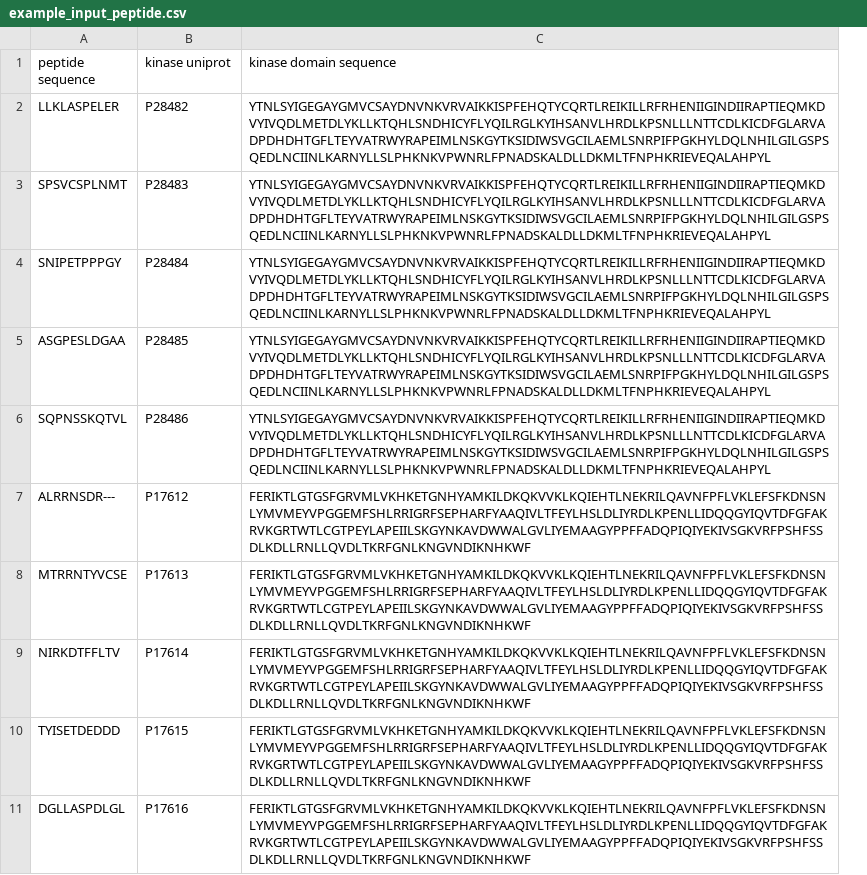
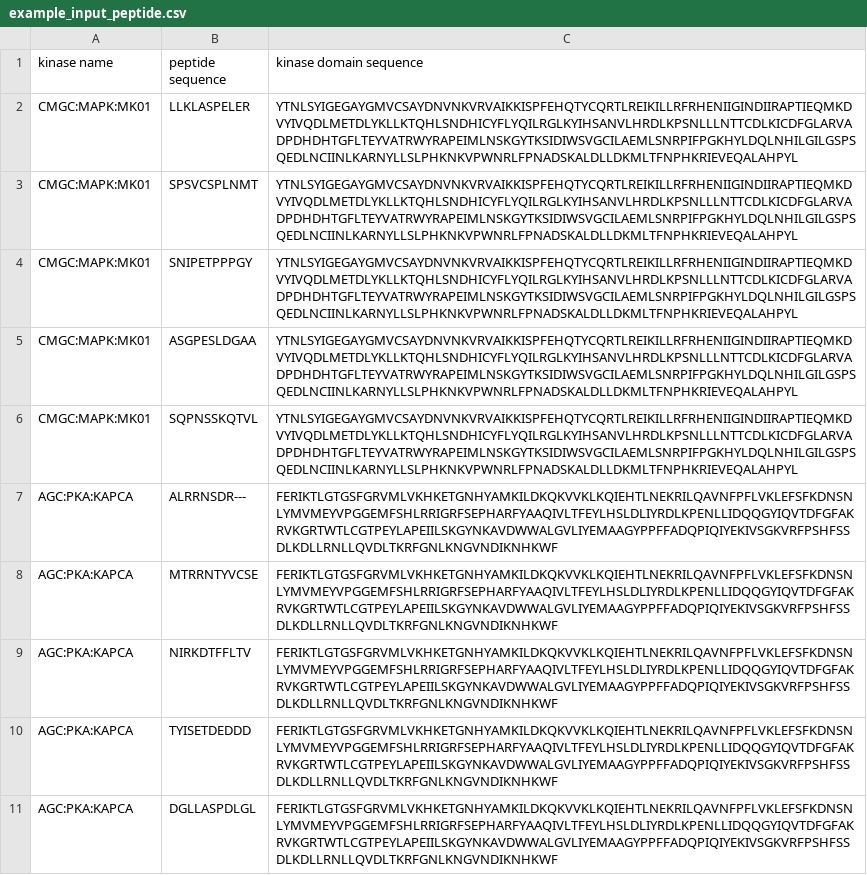
Before and after one commit to waylandy/phosformer, a CSV file: data/example_input_peptide.csv, drawn as a sheet; only a part is shown; removed rows and columns are numbered as before the commit, all else as after; the diff names each change by its address in the sheet, - before the commit and + after, or states it on an @@ line.

Commit message:
better examples and descriptions

```diff
--- a/data/example_input_peptide.csv
+++ b/data/example_input_peptide.csv
+column A (kinase name), rows 2-11: CMGC:MAPK:MK01 | CMGC:MAPK:MK01 | CMGC:MAPK:MK01 | CMGC:MAPK:MK01 | CMGC:MAPK:MK01 | AGC:PKA:KAPCA | AGC:PKA:KAPCA | AGC:PKA:KAPCA | AGC:PKA:KAPCA | AGC:PKA:KAPCA
-column B (kinase uniprot), rows 2-11: P28482 | P28483 | P28484 | P28485 | P28486 | P17612 | P17613 | P17614 | P17615 | P17616
```
Also changed, not shown: 3 other files.
